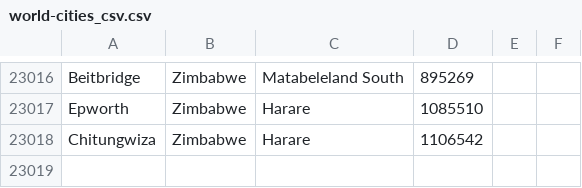
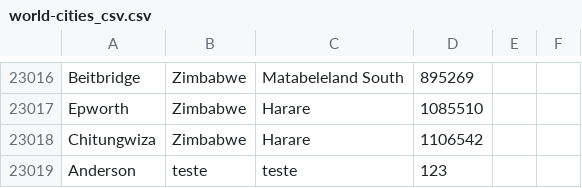
Before and after one commit to ssantosso/autocomplete-react-dotcore, a CSV file: world-cities_csv.csv, drawn as a sheet; only a part is shown, gaps mark what is left out.

```diff
--- a/world-cities_csv.csv
+++ b/world-cities_csv.csv
@@ -23018 +23018,2 @@ Epworth,Zimbabwe,Harare,1085510
 Chitungwiza,Zimbabwe,Harare,1106542
+Anderson,teste,teste,123
```
Also changed, not shown: 9 other files.
